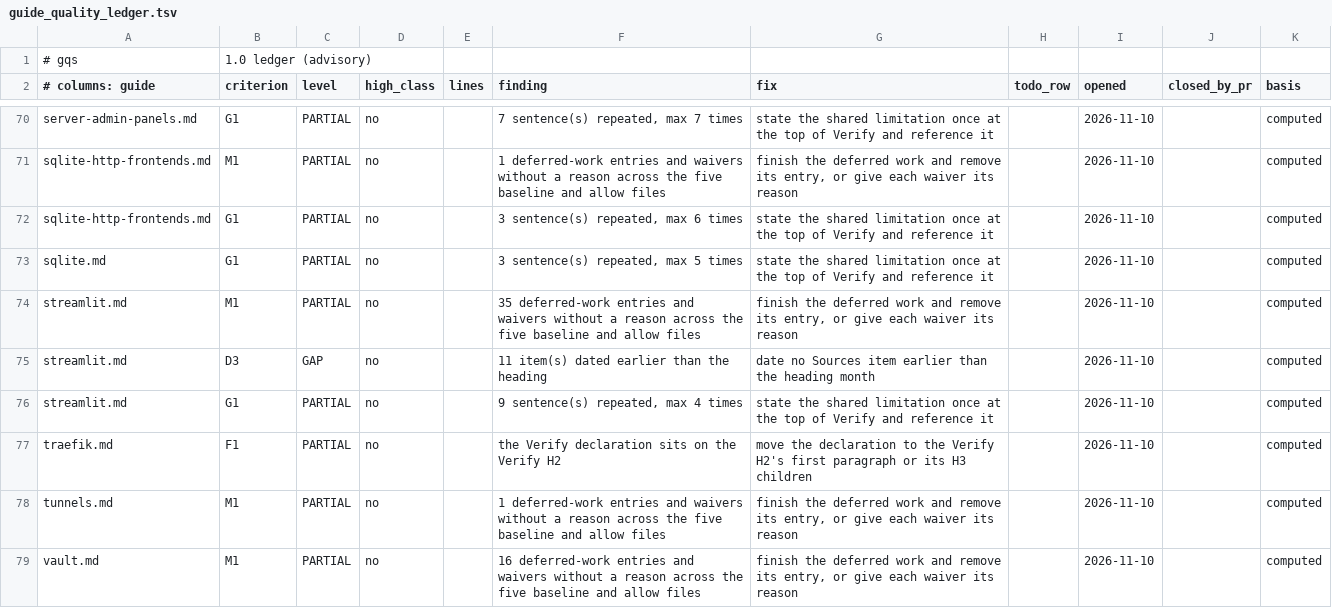
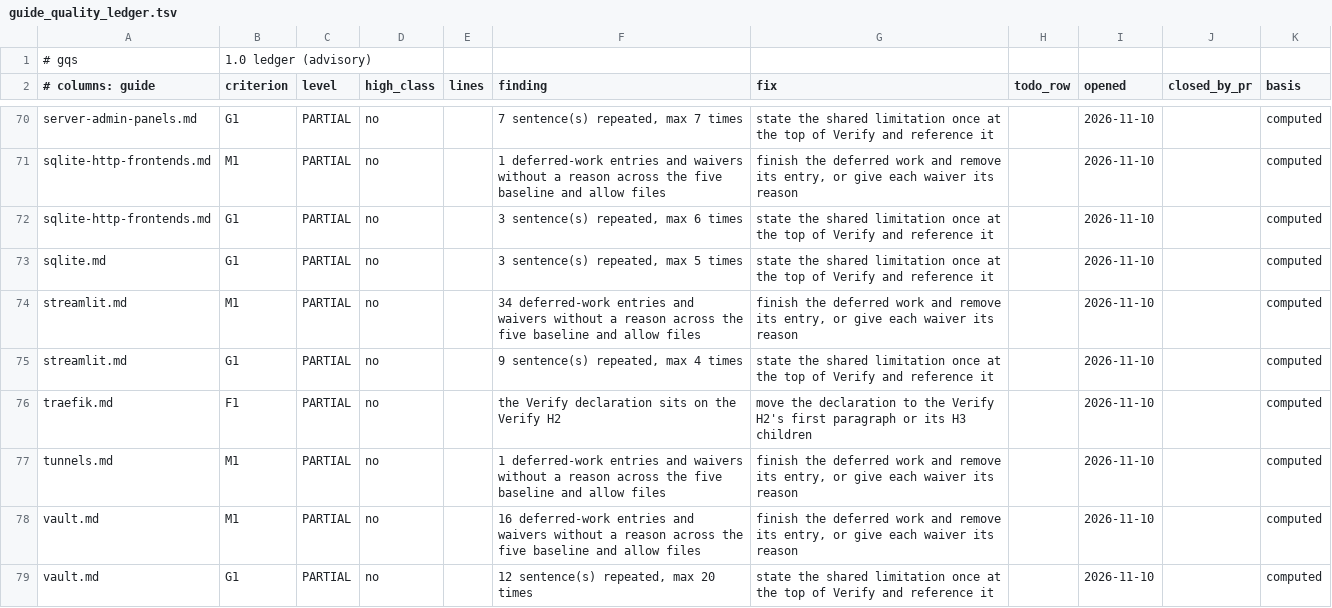
Before and after one commit to jposluns/secureconfig, a TSV file: tools/guide_quality_ledger.tsv, drawn as a sheet; only a part is shown, gaps mark what is left out; the shorter side is filled out with more unchanged rows.

Commit message:
Content: Streamlit, claim citations matched to the sources that carry them, Sources items rechecked (#1406)
* Content: Streamlit, claim citations matched to the sources that carry them, Sources items rechecked

* Fix round 1: claims claim within the length limit, st.user general availability cited to the 2025 release notes

* Fix round 2: guide advice labelled in the body, recorded WebSocket run named in its claim, current-documentation scope

* Fix round 3: the WebSocket claim says what the config page is cited for, one colon fixed

```diff
--- a/tools/guide_quality_ledger.tsv
+++ b/tools/guide_quality_ledger.tsv
@@ -73,4 +73,3 @@ sqlite-http-frontends.md	G1	PARTIAL	no		3 sentence(s) repeated, max 6 times	stat
 sqlite.md	G1	PARTIAL	no		3 sentence(s) repeated, max 5 times	state the shared limitation once at the top of Verify and reference it		2026-11-10		computed
-streamlit.md	M1	PARTIAL	no		35 deferred-work entries and waivers without a reason across the five baseline and allow files	finish the deferred work and remove its entry, or give each waiver its reason		2026-11-10		computed
-streamlit.md	D3	GAP	no		11 item(s) dated earlier than the heading	date no Sources item earlier than the heading month		2026-11-10		computed
+streamlit.md	M1	PARTIAL	no		34 deferred-work entries and waivers without a reason across the five baseline and allow files	finish the deferred work and remove its entry, or give each waiver its reason		2026-11-10		computed
 streamlit.md	G1	PARTIAL	no		9 sentence(s) repeated, max 4 times	state the shared limitation once at the top of Verify and reference it		2026-11-10		computed
```
Also changed, not shown: tools/guide_quality.tsv, 10 other files.
